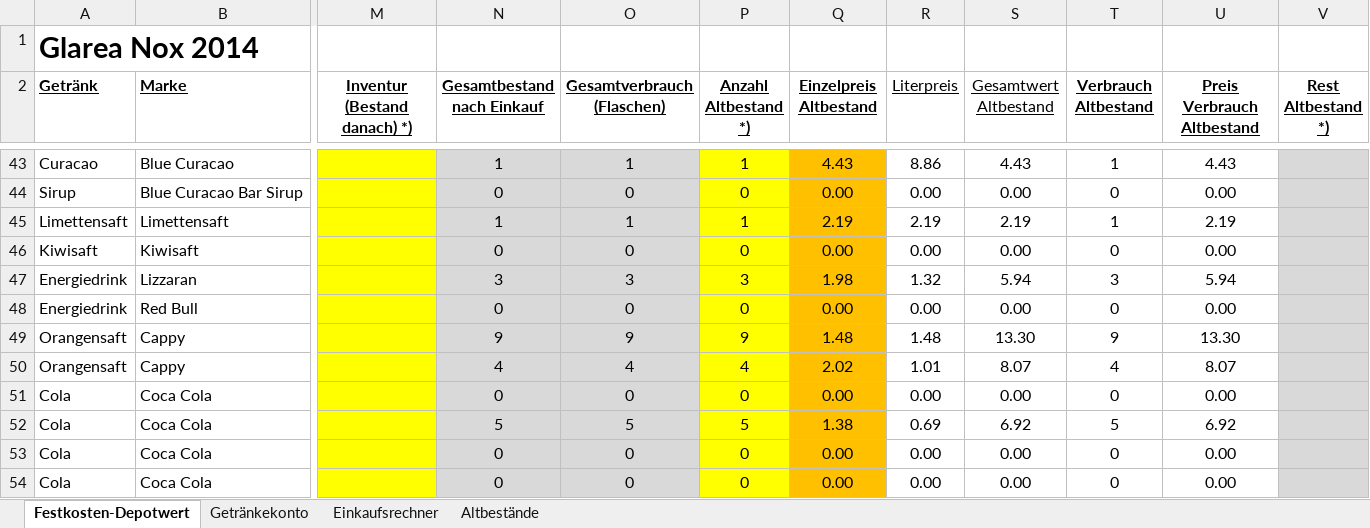
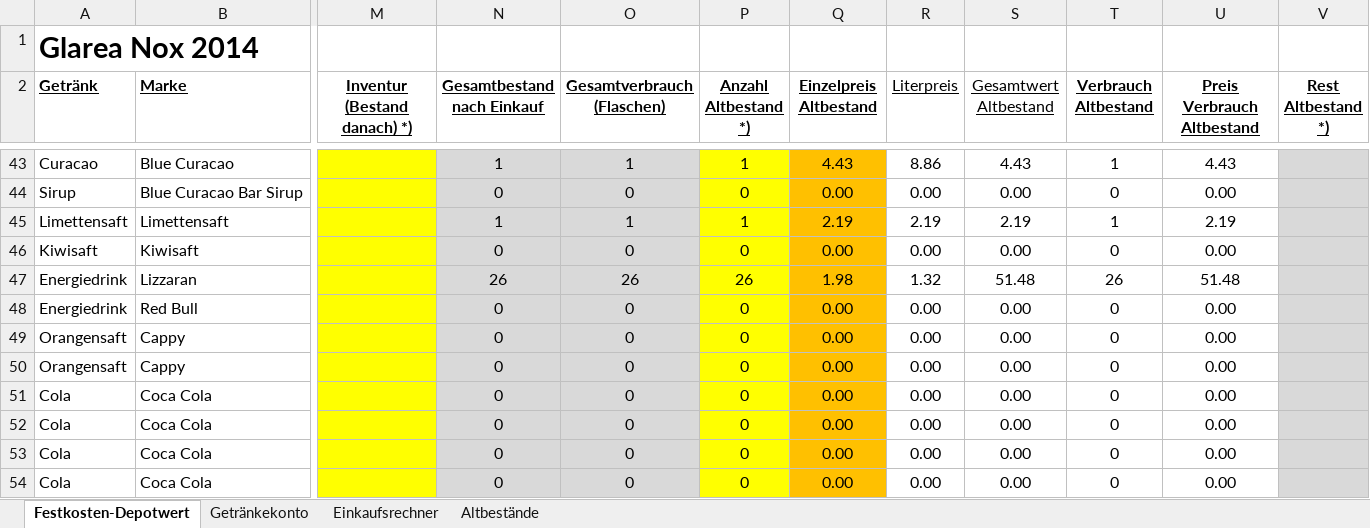
Before and after one commit to Balestrano/glarea-nox, an Excel workbook: 2014/Getränke/Getränkebestand Glarea Nox 2014.xlsx, sheet Festkosten-Depotwert, drawn as a sheet; only a part is shown, gaps mark what is left out; values as stored, in another font and other column widths than the file's, no borders; the diff covers the shown part only; the diff names each change by its address in the sheet, - before the commit and + after, or states it on an @@ line.

```diff
--- a/2014/Getränke/Getränkebestand Glarea Nox 2014.xlsx (sheet Festkosten-Depotwert)
+++ b/2014/Getränke/Getränkebestand Glarea Nox 2014.xlsx (sheet Festkosten-Depotwert)
-N47 (Gesamtbestand nach Einkauf): 3
+N47 (Gesamtbestand nach Einkauf): 26
-O47 (Gesamtverbrauch (Flaschen)): 3
+O47 (Gesamtverbrauch (Flaschen)): 26
-P47 (Anzahl Altbestand *)): 3
+P47 (Anzahl Altbestand *)): 26
-S47 (Gesamtwert Altbestand): 5.94
+S47 (Gesamtwert Altbestand): 51.48
-T47 (Verbrauch Altbestand): 3
+T47 (Verbrauch Altbestand): 26
-U47 (Preis Verbrauch Altbestand): 5.94
+U47 (Preis Verbrauch Altbestand): 51.48
-N49 (Gesamtbestand nach Einkauf): 9
+N49 (Gesamtbestand nach Einkauf): 0
-O49 (Gesamtverbrauch (Flaschen)): 9
+O49 (Gesamtverbrauch (Flaschen)): 0
-P49 (Anzahl Altbestand *)): 9
+P49 (Anzahl Altbestand *)): 0
-Q49 (Einzelpreis Altbestand): 1.48
+Q49 (Einzelpreis Altbestand): 0.00
-R49 (Literpreis): 1.48
+R49 (Literpreis): 0.00
-S49 (Gesamtwert Altbestand): 13.30
+S49 (Gesamtwert Altbestand): 0.00
-T49 (Verbrauch Altbestand): 9
+T49 (Verbrauch Altbestand): 0
-U49 (Preis Verbrauch Altbestand): 13.30
+U49 (Preis Verbrauch Altbestand): 0.00
-N50 (Gesamtbestand nach Einkauf): 4
+N50 (Gesamtbestand nach Einkauf): 0
-O50 (Gesamtverbrauch (Flaschen)): 4
+O50 (Gesamtverbrauch (Flaschen)): 0
-P50 (Anzahl Altbestand *)): 4
+P50 (Anzahl Altbestand *)): 0
-Q50 (Einzelpreis Altbestand): 2.02
+Q50 (Einzelpreis Altbestand): 0.00
-R50 (Literpreis): 1.01
+R50 (Literpreis): 0.00
-S50 (Gesamtwert Altbestand): 8.07
+S50 (Gesamtwert Altbestand): 0.00
-T50 (Verbrauch Altbestand): 4
+T50 (Verbrauch Altbestand): 0
-U50 (Preis Verbrauch Altbestand): 8.07
+U50 (Preis Verbrauch Altbestand): 0.00
-N52 (Gesamtbestand nach Einkauf): 5
+N52 (Gesamtbestand nach Einkauf): 0
-O52 (Gesamtverbrauch (Flaschen)): 5
+O52 (Gesamtverbrauch (Flaschen)): 0
-P52 (Anzahl Altbestand *)): 5
+P52 (Anzahl Altbestand *)): 0
-Q52 (Einzelpreis Altbestand): 1.38
+Q52 (Einzelpreis Altbestand): 0.00
-R52 (Literpreis): 0.69
+R52 (Literpreis): 0.00
-S52 (Gesamtwert Altbestand): 6.92
+S52 (Gesamtwert Altbestand): 0.00
-T52 (Verbrauch Altbestand): 5
+T52 (Verbrauch Altbestand): 0
-U52 (Preis Verbrauch Altbestand): 6.92
+U52 (Preis Verbrauch Altbestand): 0.00
```
Also changed, not shown: 1 added row, 1 removed row and 225 edited cells elsewhere in this sheet, sheet Einkaufsrechner, sheet Getränkekonto, sheet Altbestände, 1 other file.
